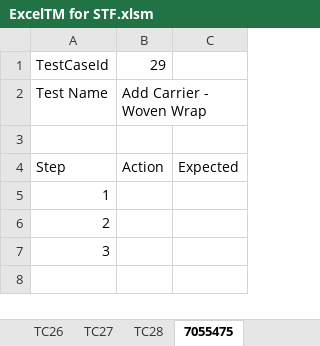
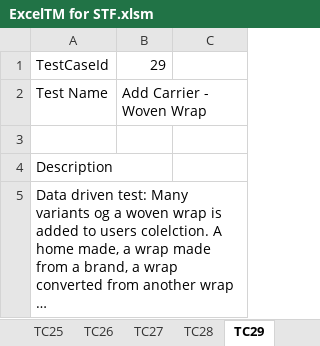
Before and after one commit to UlrichFreiberg/WrapTrack.Stf, an Excel workbook: Doc/ExcelTM for STF.xlsm, sheet TC29, drawn as a sheet; values as stored, in another font and other column widths than the file's, no borders; removed rows and columns are numbered as before the commit, all else as after; the diff names each change by its address in the sheet, - before the commit and + after, or states it on an @@ line.

Commit message:
TestScript028 - just a minor comment. TestScript030: Start - now finished

```diff
--- a/Doc/ExcelTM for STF.xlsm (sheet TC29)
+++ b/Doc/ExcelTM for STF.xlsm (sheet TC29)
-sheet tab: 7055475
+sheet tab: TC29
-row 4: Step | Action | Expected
-A4: 1
+A4: Description
-A5: 2
+A5: Data driven test: Many variants og a woven wrap is added to users colelction. A home made, a wrap made from a brand, a wrap converted from another wrap …
-row 7: 3
```
Also changed, not shown: sheet Suite, sheet TC10, other sheet tabs, charts or pictures, 3 other files.
